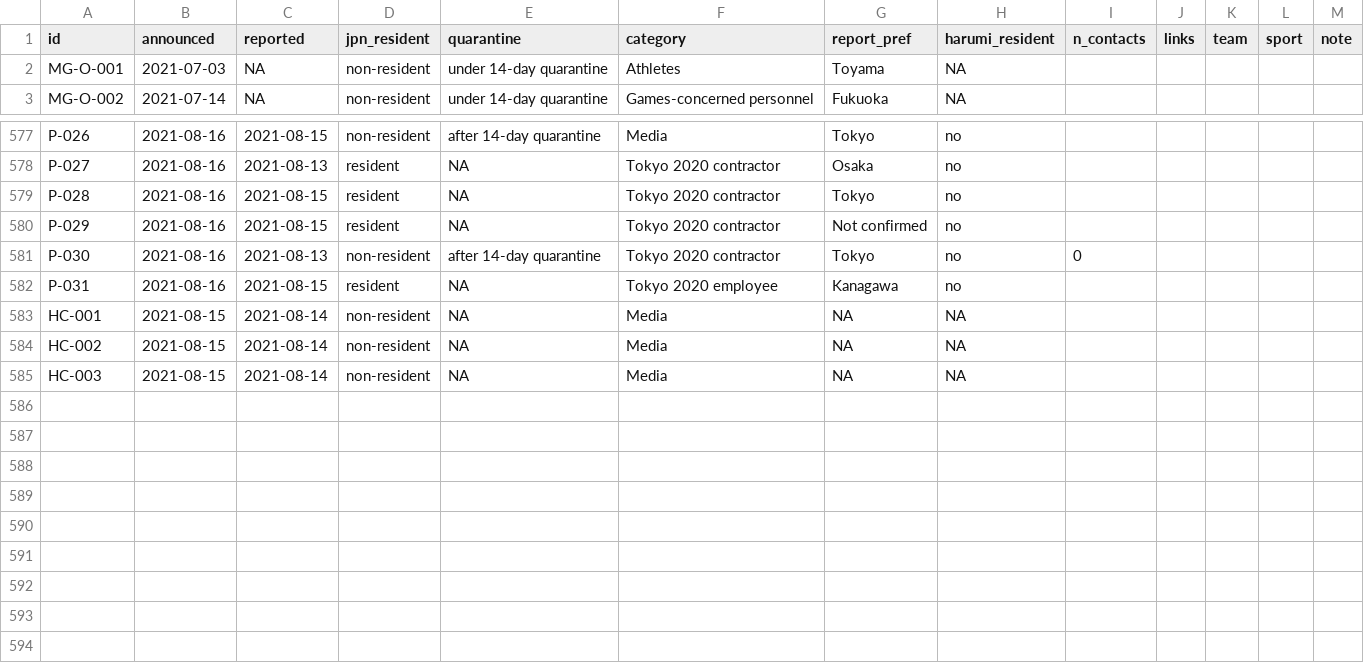
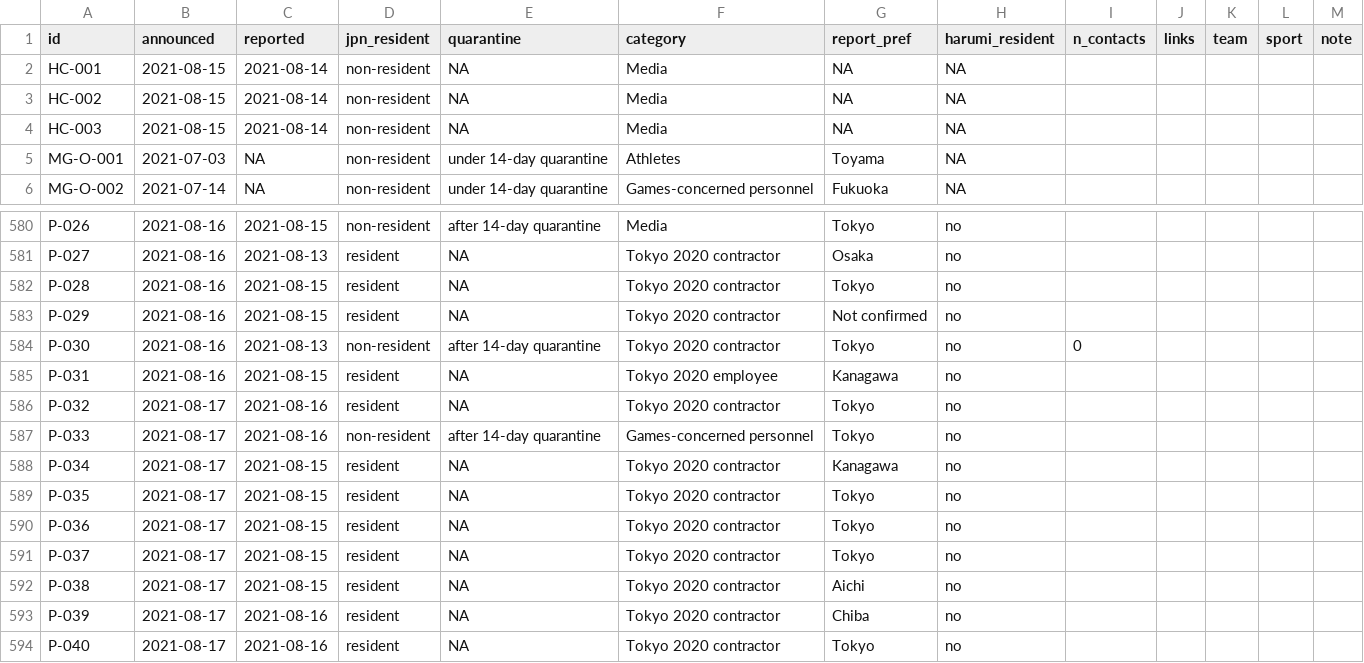
Before and after one commit to nlinton/covid19_tokyo2020, a CSV file: data/tokyo2020_linelist.csv, drawn as a sheet; only a part is shown, gaps mark what is left out.

Commit message:
Add data

```diff
--- a/data/tokyo2020_linelist.csv
+++ b/data/tokyo2020_linelist.csv
@@ -1,2 +1,5 @@
 id,announced,reported,jpn_resident,quarantine,category,report_pref,harumi_resident,n_contacts,links,team,sport,note
+HC-001,2021-08-15,2021-08-14,non-resident,NA,Media,NA,NA,,,,,
+HC-002,2021-08-15,2021-08-14,non-resident,NA,Media,NA,NA,,,,,
+HC-003,2021-08-15,2021-08-14,non-resident,NA,Media,NA,NA,,,,,
 MG-O-001,2021-07-03,NA,non-resident,under 14-day quarantine,Athletes,Toyama,NA,,,,,
@@ -582,4 +585,10 @@ P-030,2021-08-16,2021-08-13,non-resident,after 14-day quarantine,Tokyo 2020 cont
 P-031,2021-08-16,2021-08-15,resident,NA,Tokyo 2020 employee,Kanagawa,no,,,,,
-HC-001,2021-08-15,2021-08-14,non-resident,NA,Media,NA,NA,,,,,
-HC-002,2021-08-15,2021-08-14,non-resident,NA,Media,NA,NA,,,,,
-HC-003,2021-08-15,2021-08-14,non-resident,NA,Media,NA,NA,,,,,
+P-032,2021-08-17,2021-08-16,resident,NA,Tokyo 2020 contractor,Tokyo,no,,,,,
+P-033,2021-08-17,2021-08-16,non-resident,after 14-day quarantine,Games-concerned personnel,Tokyo,no,,,,,
+P-034,2021-08-17,2021-08-15,resident,NA,Tokyo 2020 contractor,Kanagawa,no,,,,,
+P-035,2021-08-17,2021-08-15,resident,NA,Tokyo 2020 contractor,Tokyo,no,,,,,
+P-036,2021-08-17,2021-08-15,resident,NA,Tokyo 2020 contractor,Tokyo,no,,,,,
+P-037,2021-08-17,2021-08-15,resident,NA,Tokyo 2020 contractor,Tokyo,no,,,,,
+P-038,2021-08-17,2021-08-15,resident,NA,Tokyo 2020 contractor,Aichi,no,,,,,
+P-039,2021-08-17,2021-08-16,resident,NA,Tokyo 2020 contractor,Chiba,no,,,,,
+P-040,2021-08-17,2021-08-16,resident,NA,Tokyo 2020 contractor,Tokyo,no,,,,,
```
Also changed, not shown: data/tokyo2020_testing.csv, 4 other files.
